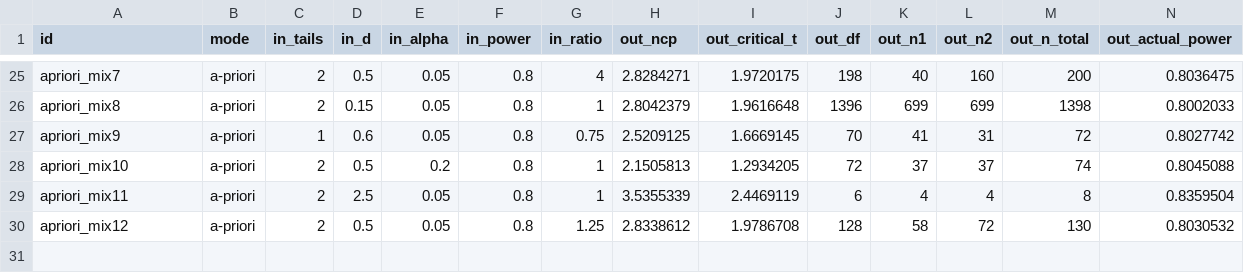
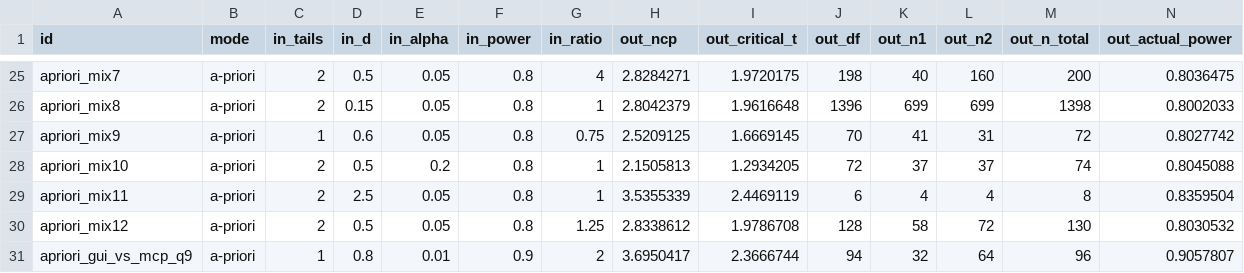
Before and after one commit to iwellike/YZM301-gpower-teardown, a CSV file: oracle/t2_indep_vectors.csv, drawn as a sheet; only a part is shown, gaps mark what is left out; the diff names each change by its address in the sheet, - before the commit and + after, or states it on an @@ line.

```diff
--- a/oracle/t2_indep_vectors.csv
+++ b/oracle/t2_indep_vectors.csv
+row 31: apriori_gui_vs_mcp_q9 | a-priori | 1 | 0.8 | 0.01 | 0.9 | 2 | 3.6950417 | 2.3666744 | 94 | 32 | 64 | 96 | 0.9057807
```
Also changed, not shown: 32 other files.
